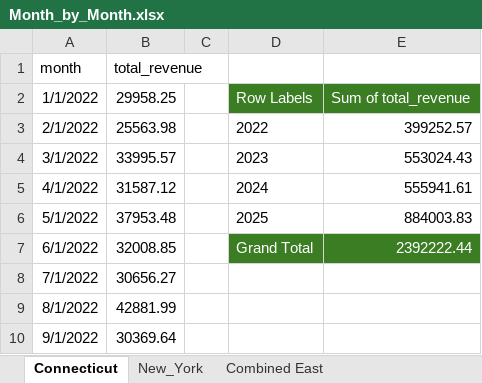
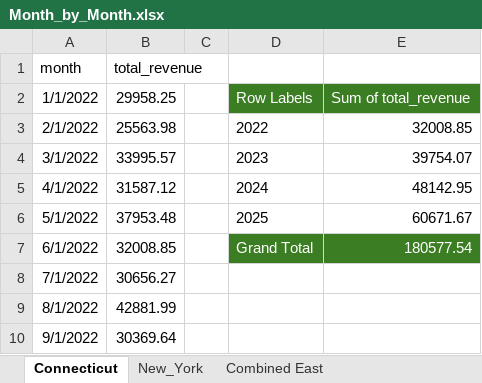
Before and after one commit to ichantal00/Capstone_1, an Excel workbook: Month_by_Month.xlsx, sheet Connecticut, drawn as a sheet; only a part is shown; values as stored, in another font and other column widths than the file's, no borders; charts and pictures and table styles not drawn; the diff names each change by its address in the sheet, - before the commit and + after, or states it on an @@ line.

```diff
--- a/Month_by_Month.xlsx (sheet Connecticut)
+++ b/Month_by_Month.xlsx (sheet Connecticut)
-E3: 399252.57
+E3: 32008.85
-E4: 553024.43
+E4: 39754.07
-E5: 555941.61
+E5: 48142.95
-E6: 884003.83
+E6: 60671.67
-E7: 2392222.44
+E7: 180577.54
```
Also changed, not shown: sheet Category Percentage_NY, sheet Category Percentage_CT, sheet Combined East, other sheet tabs, charts or pictures, 4 other files.
